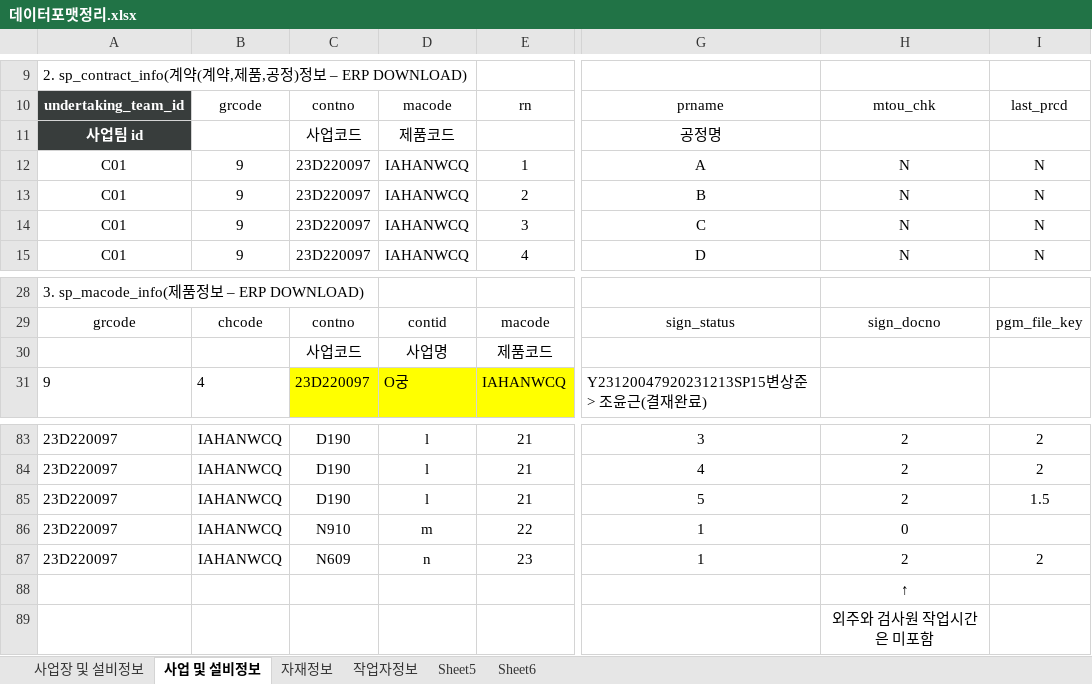
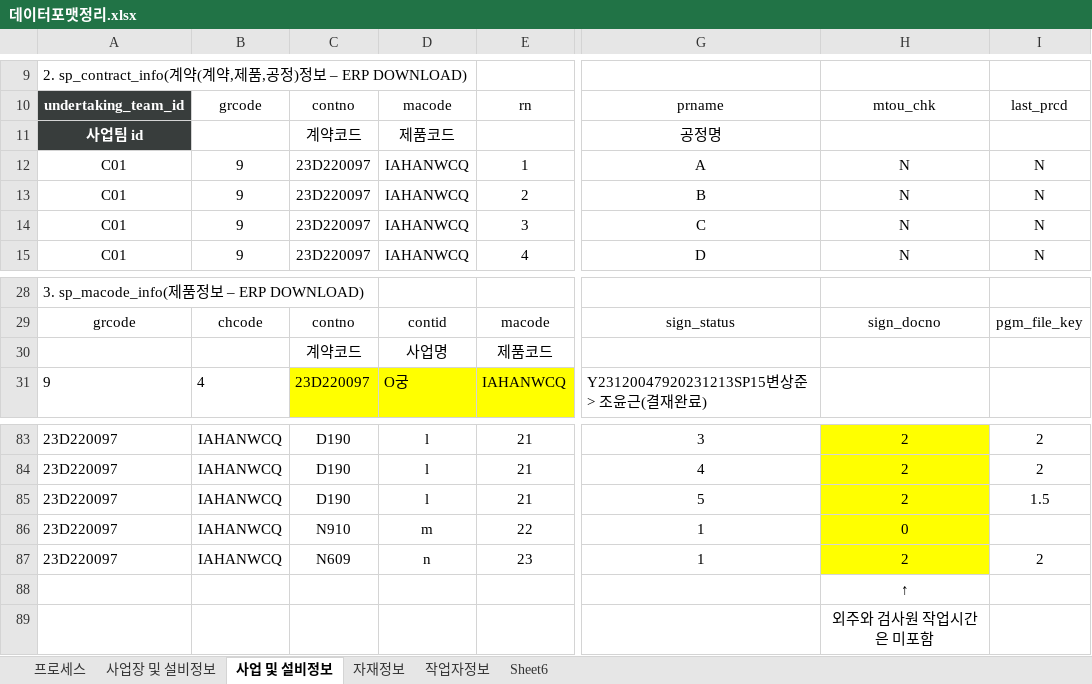
Before and after one commit to limjh6991-spec/AI-FACTORY-LAB, an Excel workbook: apps/spacepro/데이터포맷정리.xlsx, sheet 사업 및 설비정보, drawn as a sheet; only a part is shown, gaps mark what is left out; values as stored, in another font and other column widths than the file's, no borders; the diff covers the shown part only; the diff names each change by its address in the sheet, - before the commit and + after, or states it on an @@ line.

```diff
--- a/apps/spacepro/데이터포맷정리.xlsx (sheet 사업 및 설비정보)
+++ b/apps/spacepro/데이터포맷정리.xlsx (sheet 사업 및 설비정보)
-sheet tab: Sheet5
+sheet tab: 프로세스
-C11: 사업코드
+C11: 계약코드
-C30: 사업코드
+C30: 계약코드
-H83:H87 fill: none
+H83:H87 fill: #FFFF00
```
Also changed, not shown: 1 edited cell and cell formats elsewhere in this sheet, sheet Sheet6, 20 other files.
